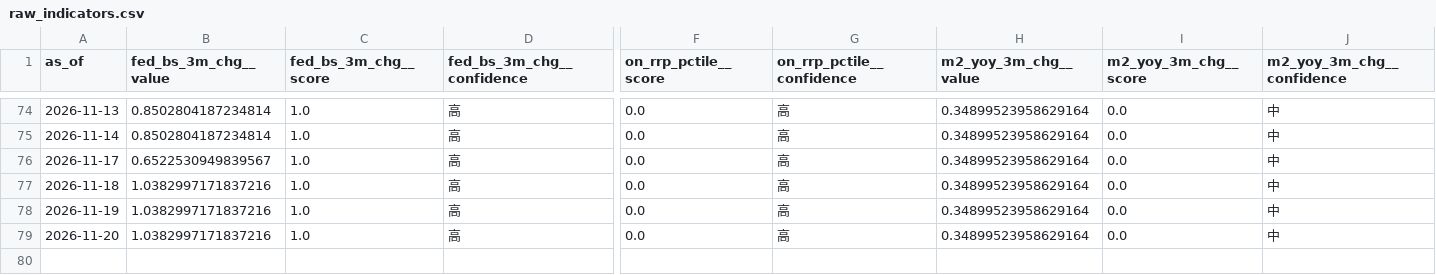
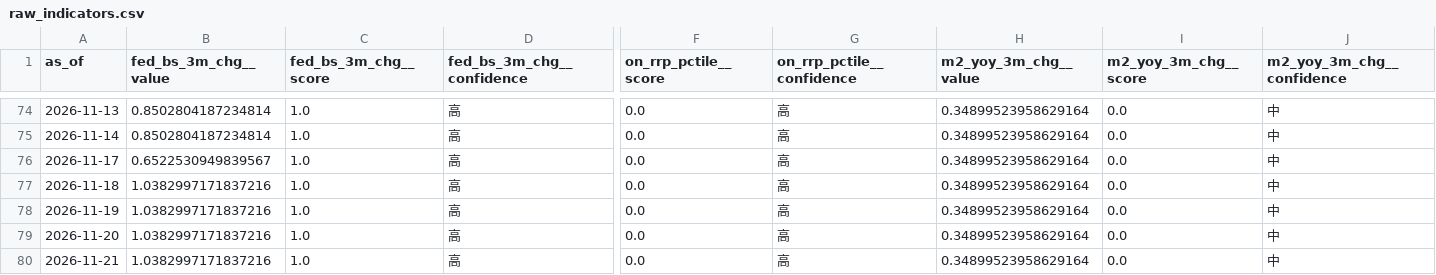
Before and after one commit to weiting1226/stock, a CSV file: docs/data/raw_indicators.csv, drawn as a sheet; only a part is shown, gaps mark what is left out; rows hold the shown columns only; the diff names each change by its address in the sheet, - before the commit and + after, or states it on an @@ line.

```diff
--- a/docs/data/raw_indicators.csv
+++ b/docs/data/raw_indicators.csv
+row 80: 2026-11-21 | 1.0382997171837216 | 1.0 | 高 | 0.0 | 高 | 0.34899523958629164 | 0.0 | 中
```
Also changed, not shown: docs/data/etf_snapshots.csv, docs/data/scores_history.csv, 3 other files.
